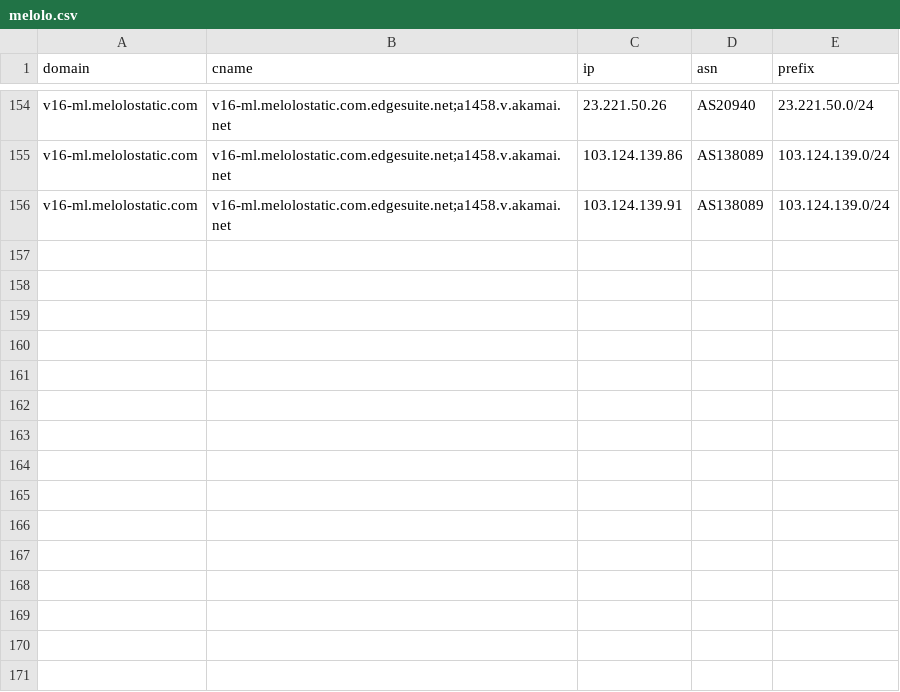
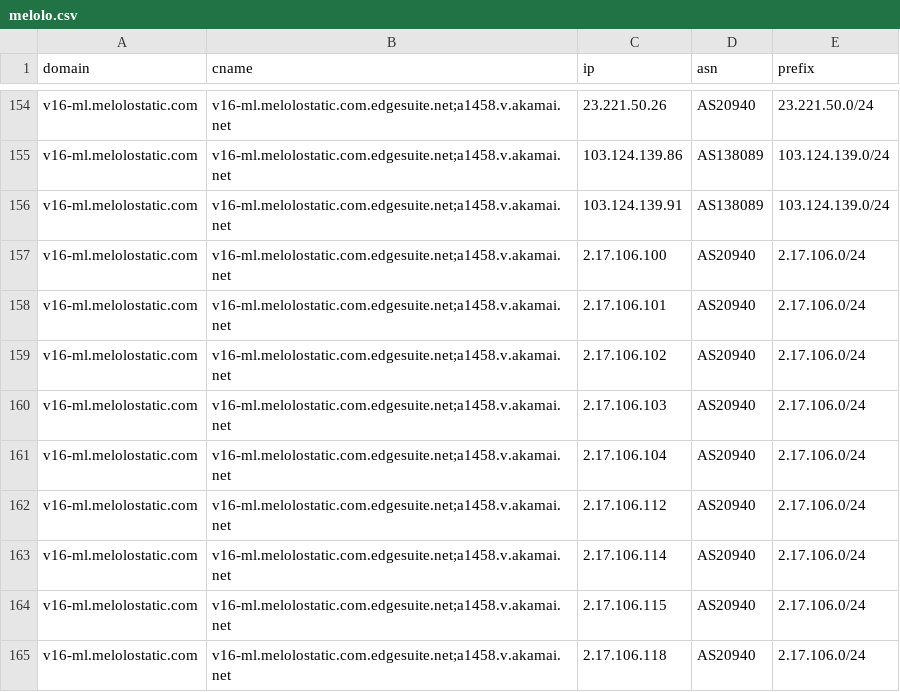
Before and after one commit to virky/mikrotik-address-list, a CSV file: melolo.csv, drawn as a sheet; only a part is shown, gaps mark what is left out; the diff names each change by its address in the sheet, - before the commit and + after, or states it on an @@ line.

Commit message:
Update Melolo cumulative 20260824-150348

```diff
--- a/melolo.csv
+++ b/melolo.csv
+row 157: v16-ml.melolostatic.com | v16-ml.melolostatic.com.edgesuite.net;a1458.v.akamai.net | 2.17.106.100 | AS20940 | 2.17.106.0/24
+row 158: v16-ml.melolostatic.com | v16-ml.melolostatic.com.edgesuite.net;a1458.v.akamai.net | 2.17.106.101 | AS20940 | 2.17.106.0/24
+row 159: v16-ml.melolostatic.com | v16-ml.melolostatic.com.edgesuite.net;a1458.v.akamai.net | 2.17.106.102 | AS20940 | 2.17.106.0/24
+row 160: v16-ml.melolostatic.com | v16-ml.melolostatic.com.edgesuite.net;a1458.v.akamai.net | 2.17.106.103 | AS20940 | 2.17.106.0/24
+row 161: v16-ml.melolostatic.com | v16-ml.melolostatic.com.edgesuite.net;a1458.v.akamai.net | 2.17.106.104 | AS20940 | 2.17.106.0/24
+row 162: v16-ml.melolostatic.com | v16-ml.melolostatic.com.edgesuite.net;a1458.v.akamai.net | 2.17.106.112 | AS20940 | 2.17.106.0/24
+row 163: v16-ml.melolostatic.com | v16-ml.melolostatic.com.edgesuite.net;a1458.v.akamai.net | 2.17.106.114 | AS20940 | 2.17.106.0/24
+row 164: v16-ml.melolostatic.com | v16-ml.melolostatic.com.edgesuite.net;a1458.v.akamai.net | 2.17.106.115 | AS20940 | 2.17.106.0/24
+row 165: v16-ml.melolostatic.com | v16-ml.melolostatic.com.edgesuite.net;a1458.v.akamai.net | 2.17.106.118 | AS20940 | 2.17.106.0/24
```
Also changed, not shown: 1 other file.
